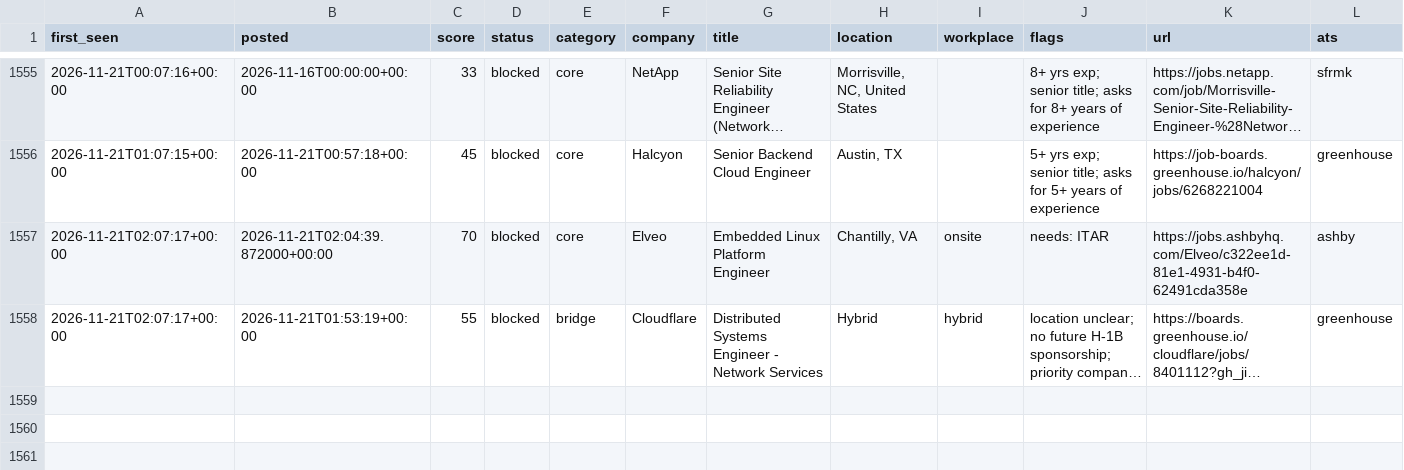
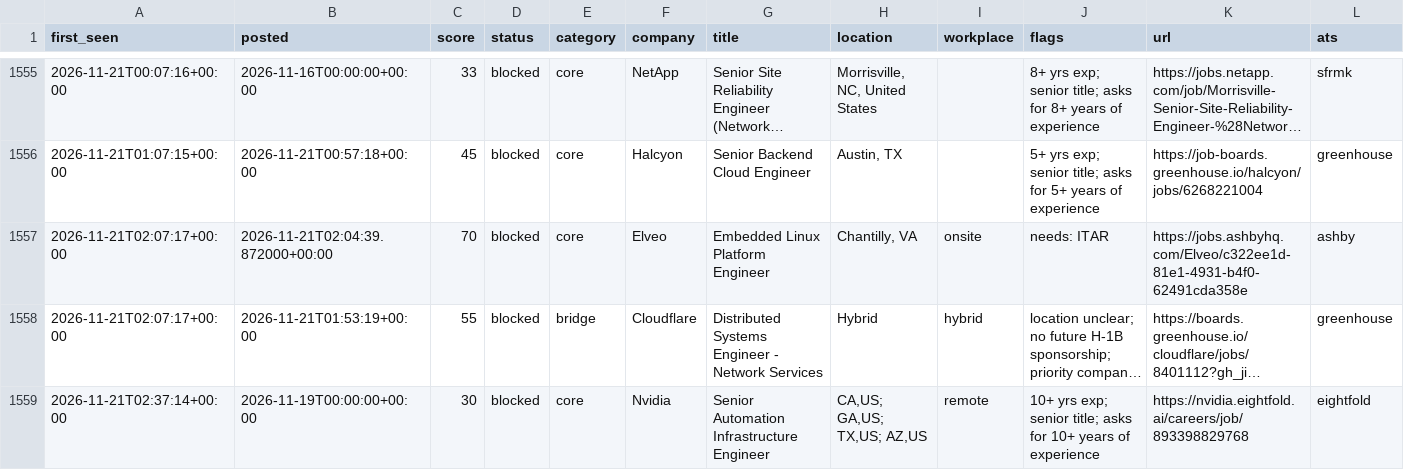
Before and after one commit to chandrakodali/job-radar, a CSV file: data/rejected.csv, drawn as a sheet; only a part is shown, gaps mark what is left out; long unchanged cells end in …; rows hold the shown columns only; the diff names each change by its address in the sheet, - before the commit and + after, or states it on an @@ line.

```diff
--- a/data/rejected.csv
+++ b/data/rejected.csv
+row 1559: 2026-11-21T02:37:14+00:00 | 2026-11-19T00:00:00+00:00 | 30 | blocked | core | Nvidia | Senior Automation Infrastructure Engineer | CA,US; GA,US; TX,US; AZ,US | remote | 10+ yrs exp; senior title; asks for 10+ years of experience | https://nvidia.eightfold.ai/careers/job/893398829768 | eightfold
```
Also changed, not shown: 3 other files.
